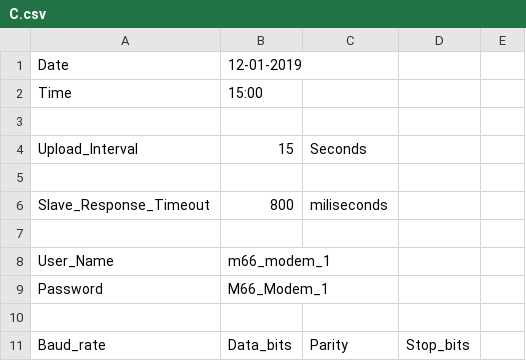
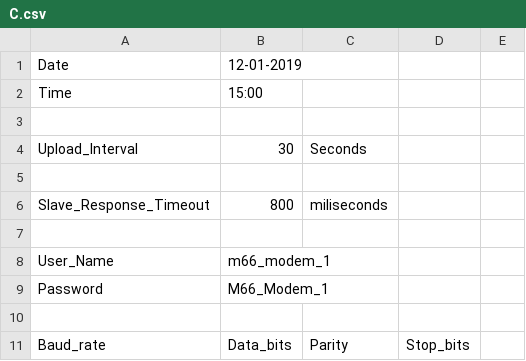
Before and after one commit to g-fh/IoT, a CSV file: C.csv, drawn as a sheet; only a part is shown.

Commit message:
Update C.csv

```diff
--- a/C.csv
+++ b/C.csv
@@ -3,3 +3,3 @@ Time,15:00,,,
 ,,,,
-Upload_Interval,15,Seconds,,
+Upload_Interval,30,Seconds,,
 ,,,,
```
